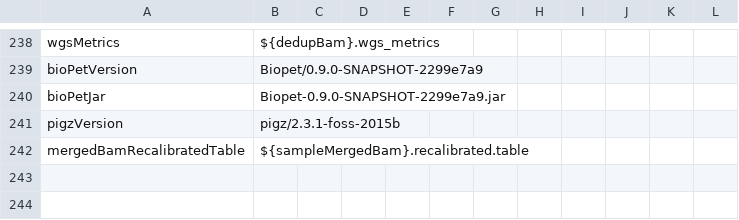
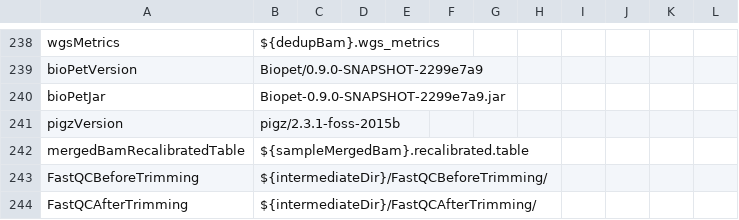
Before and after one commit to molgenis/NGS_DNA, a CSV file: parameters_gonl.csv, drawn as a sheet; only a part is shown, gaps mark what is left out.

Commit message:
FastQC before and after trimming are now writing to different folders

```diff
--- a/parameters_gonl.csv
+++ b/parameters_gonl.csv
@@ -242 +242,3 @@ pigzVersion,pigz/2.3.1-foss-2015b
 mergedBamRecalibratedTable,${sampleMergedBam}.recalibrated.table
+FastQCBeforeTrimming,${intermediateDir}/FastQCBeforeTrimming/
+FastQCAfterTrimming,${intermediateDir}/FastQCAfterTrimming/
```
Also changed, not shown: workflow.csv, workflow_gonl_validating.csv, 2 other files.
